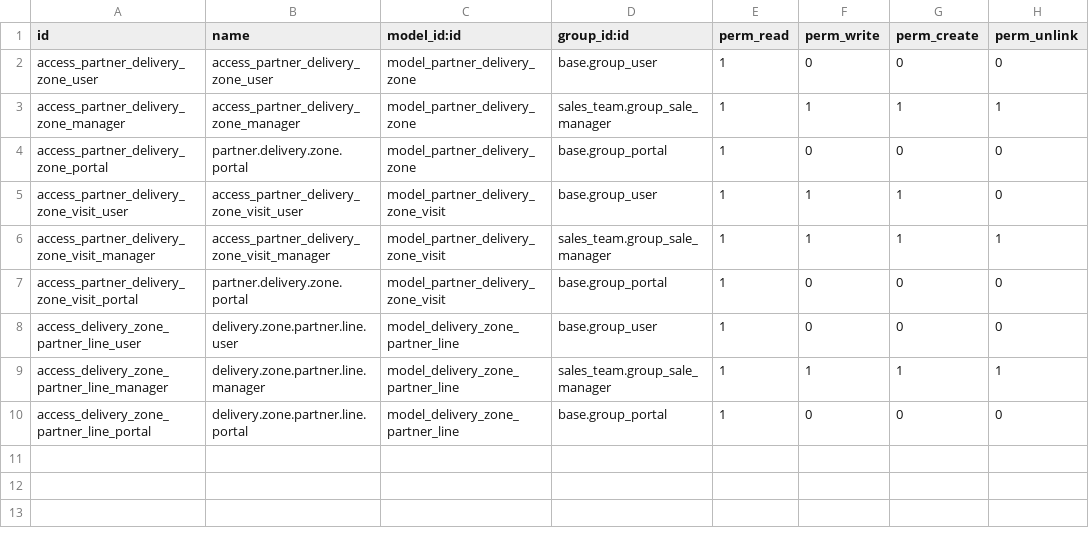
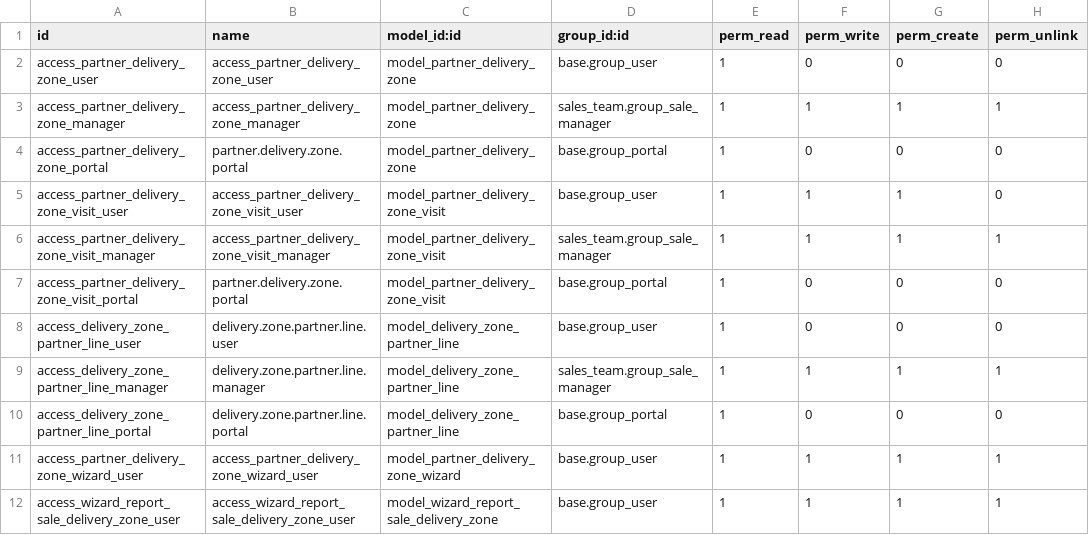
Before and after one commit to xtendoo-corporation/lch-extra-addons, a CSV file: partner_delivery_zone/security/ir.model.access.csv, drawn as a sheet.

```diff
--- a/partner_delivery_zone/security/ir.model.access.csv
+++ b/partner_delivery_zone/security/ir.model.access.csv
@@ -10 +10,3 @@ access_delivery_zone_partner_line_manager,delivery.zone.partner.line.manager,mod
 access_delivery_zone_partner_line_portal,delivery.zone.partner.line.portal,model_delivery_zone_partner_line,base.group_portal,1,0,0,0
+access_partner_delivery_zone_wizard_user,access_partner_delivery_zone_wizard_user,model_partner_delivery_zone_wizard,base.group_user,1,1,1,1
+access_wizard_report_sale_delivery_zone_user,access_wizard_report_sale_delivery_zone_user,model_wizard_report_sale_delivery_zone,base.group_user,1,1,1,1
```
